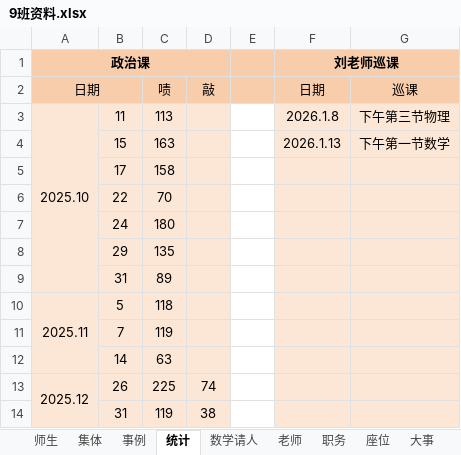
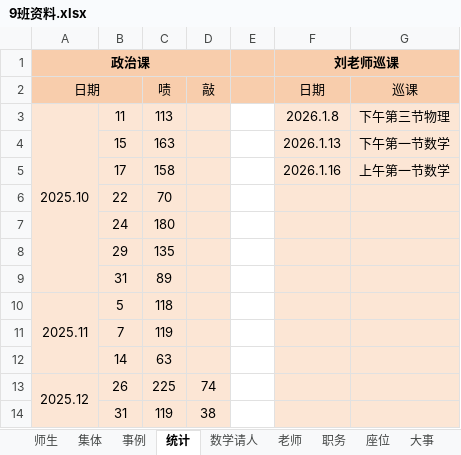
Before and after one commit to dsywy1698/dsywy1698.github.io, an Excel workbook: c/9班资料.xlsx, sheet 统计, drawn as a sheet; values as stored, in another font and other column widths than the file's, no borders; the diff names each change by its address in the sheet, - before the commit and + after, or states it on an @@ line.

```diff
--- a/c/9班资料.xlsx (sheet 统计)
+++ b/c/9班资料.xlsx (sheet 统计)
-F5 (日期): (empty)
+F5 (日期): 2026.1.16
-G5 (巡课): (empty)
+G5 (巡课): 上午第一节数学
```
Also changed, not shown: sheet 数学请人, sheet 事例, sheet 师生, 4 other files.
